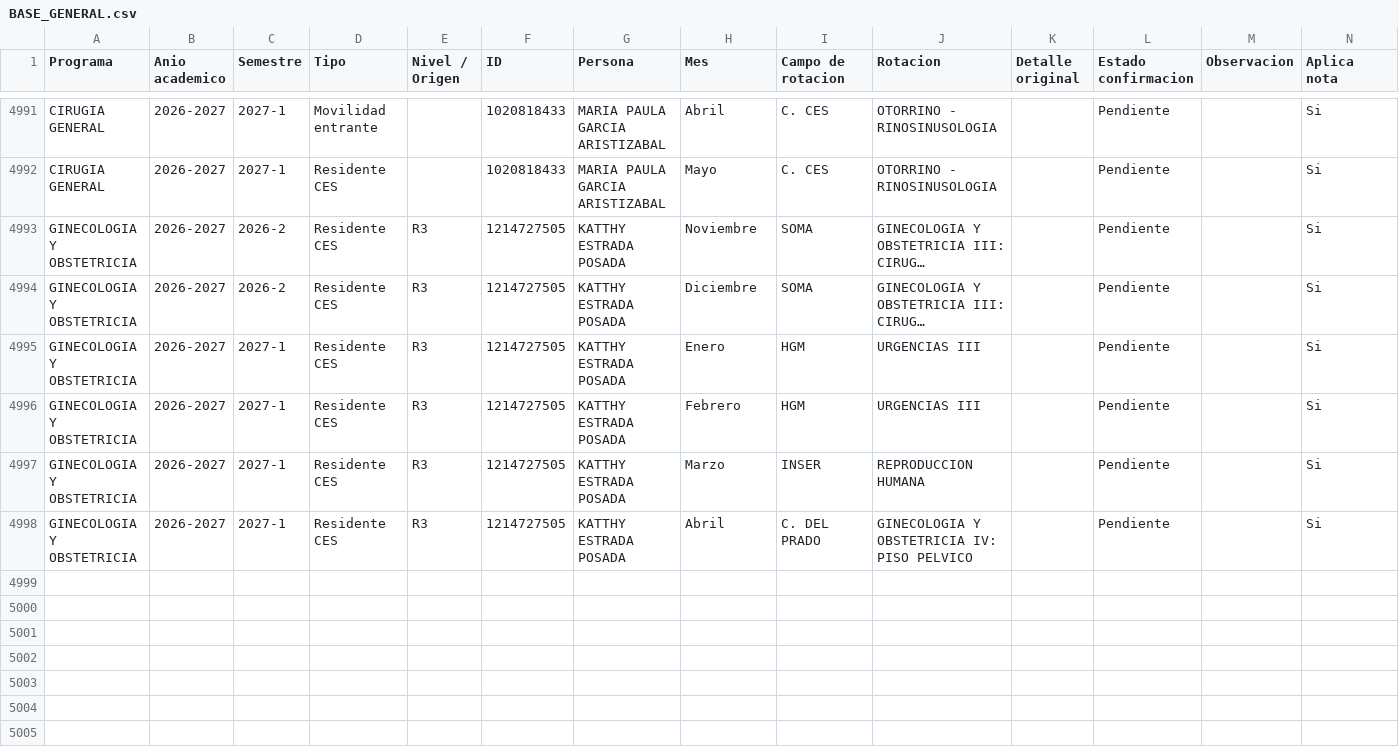
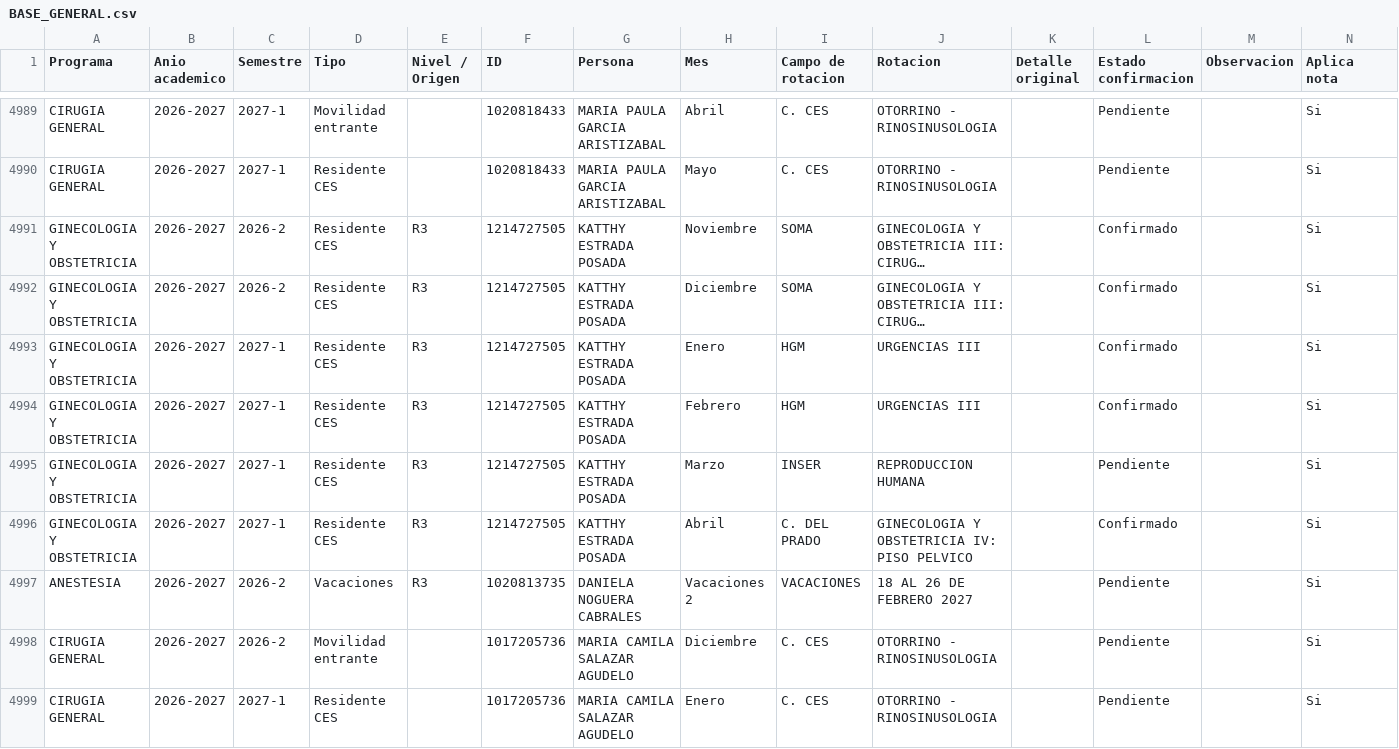
Before and after one commit to posgradosces/posgrados-ces, a CSV file: datos/BASE_GENERAL.csv, drawn as a sheet; only a part is shown, gaps mark what is left out; long unchanged cells end in …; addresses are those after the commit; the diff covers the shown part only; the diff names each change by its address in the sheet, - before the commit and + after, or states it on an @@ line.

Commit message:
Actualización desde Google Sheets — 2026-10-06 13:22:13

```diff
--- a/datos/BASE_GENERAL.csv
+++ b/datos/BASE_GENERAL.csv
-L4991:L4994 (Estado confirmacion): Pendiente
+L4991:L4994 (Estado confirmacion): Confirmado
-L4996 (Estado confirmacion): Pendiente
+L4996 (Estado confirmacion): Confirmado
+row 4997: ANESTESIA | 2026-2027 | 2026-2 | Vacaciones | R3 | 1020813735 | DANIELA NOGUERA CABRALES | Vacaciones 2 | VACACIONES | 18 AL 26 DE FEBRERO 2027 |  | Pendiente |  | Si
+row 4998: CIRUGIA GENERAL | 2026-2027 | 2026-2 | Movilidad entrante |  | 1017205736 | MARIA CAMILA SALAZAR AGUDELO | Diciembre | C. CES | OTORRINO - RINOSINUSOLOGIA |  | Pendiente |  | Si
+row 4999: CIRUGIA GENERAL | 2026-2027 | 2027-1 | Residente CES |  | 1017205736 | MARIA CAMILA SALAZAR AGUDELO | Enero | C. CES | OTORRINO - RINOSINUSOLOGIA |  | Pendiente |  | Si
```
Also changed, not shown: 8 added rows, 2 removed rows and 45 edited cells elsewhere in this file.
